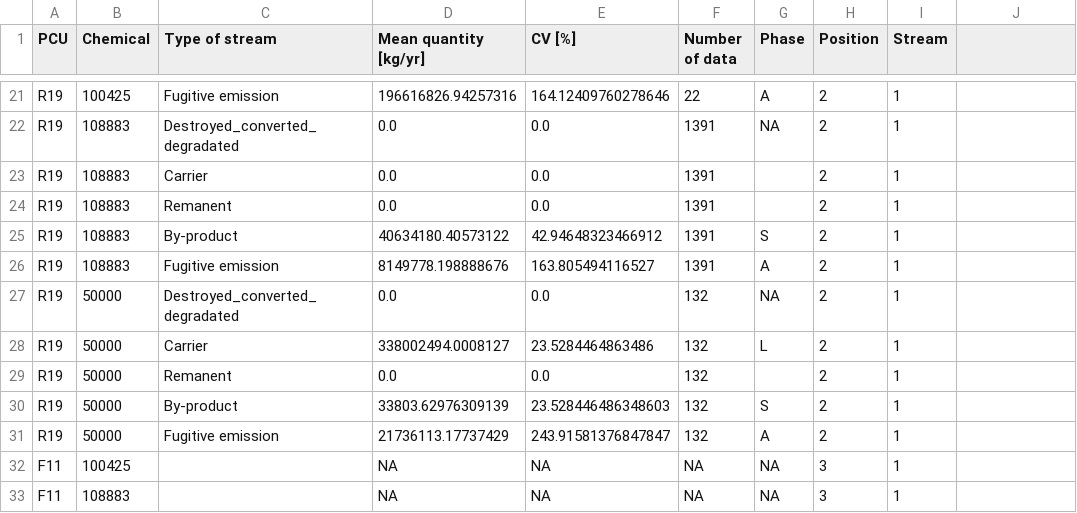
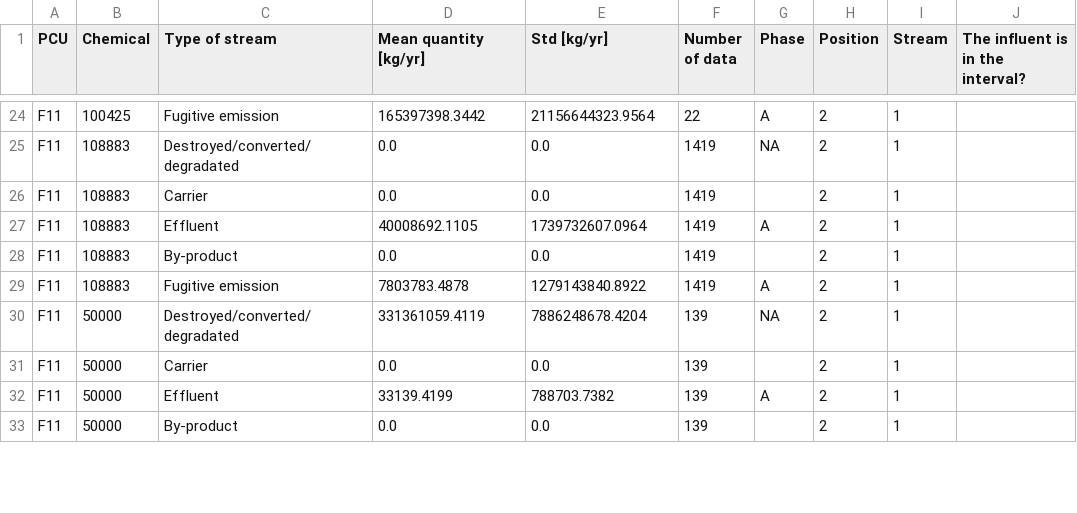
Before and after one commit to USEPA/PAU_case_study, a CSV file: chemical_flow_analysis/Chemical_flow_tracking.csv, drawn as a sheet; only a part is shown, gaps mark what is left out; removed rows and columns are numbered as before the commit, all else as after; the diff covers the shown part only; the diff names each change by its address in the sheet, - before the commit and + after, or states it on an @@ line.

```diff
--- a/chemical_flow_analysis/Chemical_flow_tracking.csv
+++ b/chemical_flow_analysis/Chemical_flow_tracking.csv
-E1: CV [%]
+E1: Std [kg/yr]
-J1: (empty)
+J1: The influent is in the interval?
-A24:A26 (PCU): R19
+A24:A26 (PCU): F11
-D24 (Mean quantity [kg/yr]): 196616826.94257316
+D24 (Mean quantity [kg/yr]): 165397398.3442
-E24 (Std [kg/yr]): 164.12409760278646
+E24 (Std [kg/yr]): 21156644323.9564
-C25 (Type of stream): Destroyed_converted_degradated
+C25 (Type of stream): Destroyed/converted/degradated
-F25:F26 (Number of data): 1391
+F25:F26 (Number of data): 1419
+row 27: F11 | 108883 | Effluent | 40008692.1105 | 1739732607.0964 | 1419 | A | 2 | 1
-A28 (PCU): R19
+A28 (PCU): F11
-C28 (Type of stream): Remanent
+C28 (Type of stream): By-product
-F28 (Number of data): 1391
+F28 (Number of data): 1419
-row 25: R19 | 108883 | By-product | 40634180.40573122 | 42.94648323466912 | 1391 | S | 2 | 1
-A29 (PCU): R19
+A29 (PCU): F11
-D29 (Mean quantity [kg/yr]): 8149778.198888676
+D29 (Mean quantity [kg/yr]): 7803783.4878
-E29 (Std [kg/yr]): 163.805494116527
+E29 (Std [kg/yr]): 1279143840.8922
-F29 (Number of data): 1391
+F29 (Number of data): 1419
+row 30: F11 | 50000 | Destroyed/converted/degradated | 331361059.4119 | 7886248678.4204 | 139 | NA | 2 | 1
-A31 (PCU): R19
+A31 (PCU): F11
-C31 (Type of stream): Destroyed_converted_degradated
+C31 (Type of stream): Carrier
-F31 (Number of data): 132
+F31 (Number of data): 139
-G31 (Phase): NA
+G31 (Phase): (empty)
-row 28: R19 | 50000 | Carrier | 338002494.0008127 | 23.5284464863486 | 132 | L | 2 | 1
+row 32: F11 | 50000 | Effluent | 33139.4199 | 788703.7382 | 139 | A | 2 | 1
-A33 (PCU): R19
+A33 (PCU): F11
-C33 (Type of stream): Remanent
+C33 (Type of stream): By-product
-F33 (Number of data): 132
+F33 (Number of data): 139
-row 30: R19 | 50000 | By-product | 33803.62976309139 | 23.528446486348603 | 132 | S | 2 | 1
-row 31: R19 | 50000 | Fugitive emission | 21736113.17737429 | 243.91581376847847 | 132 | A | 2 | 1
-row 32: F11 | 100425 |  | NA | NA | NA | NA | 3 | 1
-row 33: F11 | 108883 |  | NA | NA | NA | NA | 3 | 1
```
Also changed, not shown: 4 added rows, 1 removed row and 40 edited cells elsewhere in this file, bayesian_network/probabilities/joint/Joint_probabilities_based_on_BN_for_100425_in_stream_1.csv, bayesian_network/probabilities/joint/Joint_probabilities_based_on_BN_for_108883_in_stream_1.csv, 15 other files.
